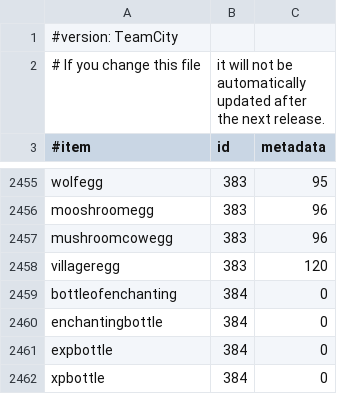
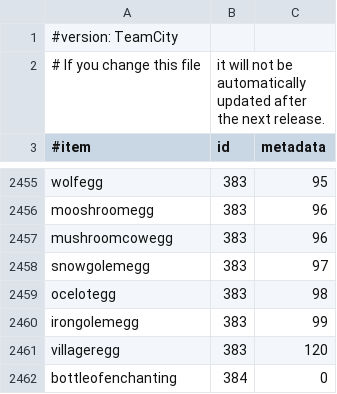
Before and after one commit to EssentialsX/Essentials, a CSV file: Essentials/src/items.csv, drawn as a sheet; only a part is shown, gaps mark what is left out; the shorter side is filled out with more unchanged rows.

Commit message:
New eggs

```diff
--- a/Essentials/src/items.csv
+++ b/Essentials/src/items.csv
@@ -2457,2 +2457,5 @@ mooshroomegg,383,96
 mushroomcowegg,383,96
+snowgolemegg,383,97
+ocelotegg,383,98
+irongolemegg,383,99
 villageregg,383,120
```
